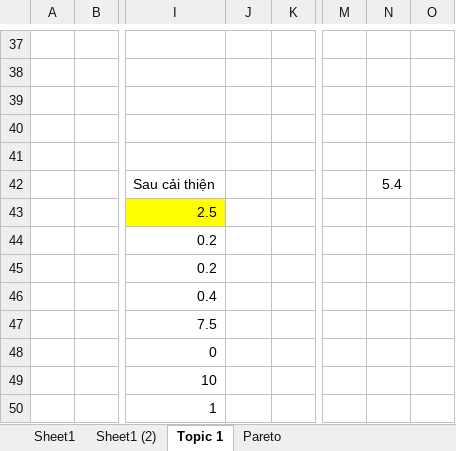
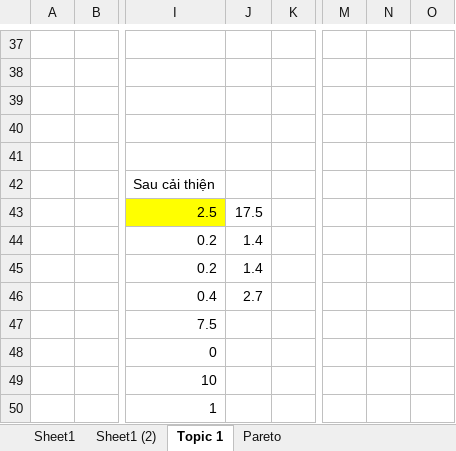
Before and after one commit to bachlo97/Kaizen_report, an Excel workbook: Thời gian thao tác.xlsx, sheet Topic 1, drawn as a sheet; only a part is shown, gaps mark what is left out; values as stored, in another font and other column widths than the file's, no borders; the diff names each change by its address in the sheet, - before the commit and + after, or states it on an @@ line.

```diff
--- a/Thời gian thao tác.xlsx (sheet Topic 1)
+++ b/Thời gian thao tác.xlsx (sheet Topic 1)
-N42: 5.4
+N42: (empty)
-J43: (empty)
+J43: 17.5
-J44:J45: (empty)
+J44:J45: 1.4
-J46: (empty)
+J46: 2.7
```
Also changed, not shown: charts or pictures, 1 other file.
